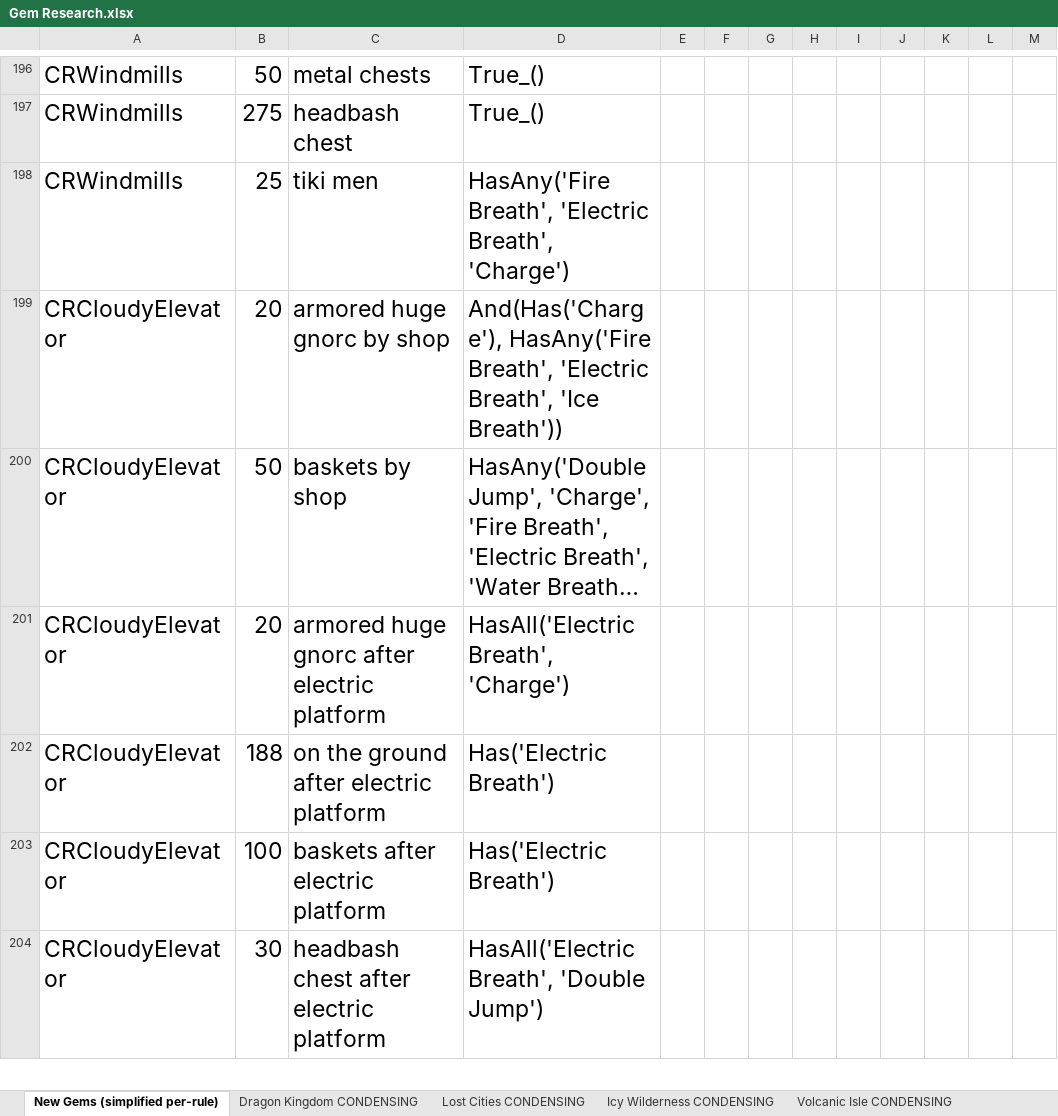
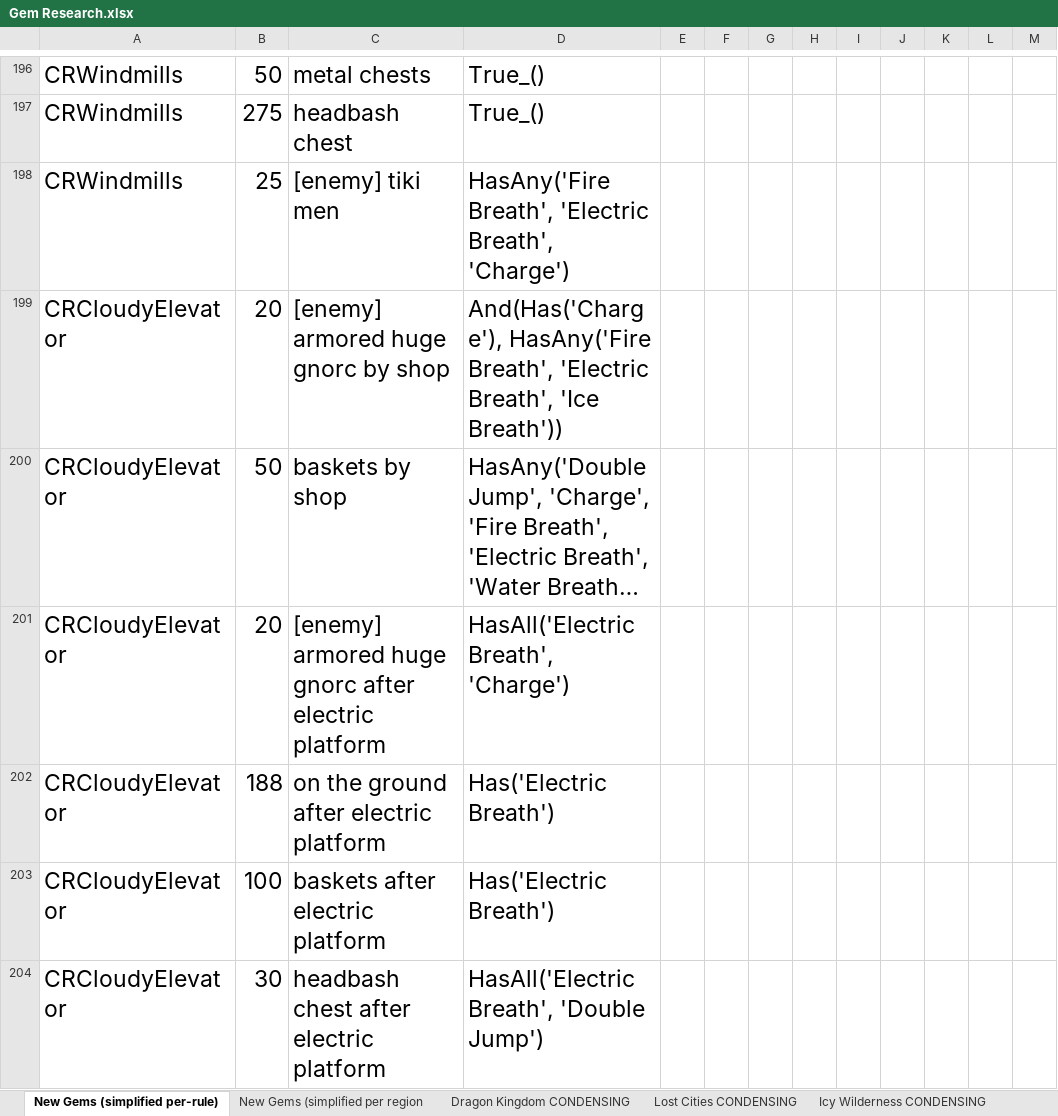
Before and after one commit to XuaTheGrate/Archipelago, an Excel workbook: worlds/spyro_aht/setup/Gem Research.xlsx, sheet New Gems (simplified per-rule), drawn as a sheet; only a part is shown, gaps mark what is left out; long unchanged cells end in …; values as stored, in another font and other column widths than the file's, no borders; the diff covers the shown part only; the diff names each change by its address in the sheet, - before the commit and + after, or states it on an @@ line.

Commit message:
Condensed Gem Rules + Enemy Gems Option (part 1) - Condensed the number of distinct gem rules down from 786 -> 568 by merging together ones with same access rule per region. Just hadn't gotten to it yet and waited until open world was working first. - Also started to implement enemy_gems in the YAML. Most likely going to change it to be a range like the others, but for now it's a choice.

```diff
--- a/worlds/spyro_aht/setup/Gem Research.xlsx (sheet New Gems (simplified per-rule))
+++ b/worlds/spyro_aht/setup/Gem Research.xlsx (sheet New Gems (simplified per-rule))
+sheet tab: New Gems (simplified per region
-C198: tiki men
+C198: [enemy] tiki men
-C199: armored huge gnorc by shop
+C199: [enemy] armored huge gnorc by shop
-C201: armored huge…
+C201: [enemy] armored huge…
```
Also changed, not shown: 4 added rows, 1 removed row and 293 edited cells elsewhere in this sheet, formulas that keep their value, 5 other files.
